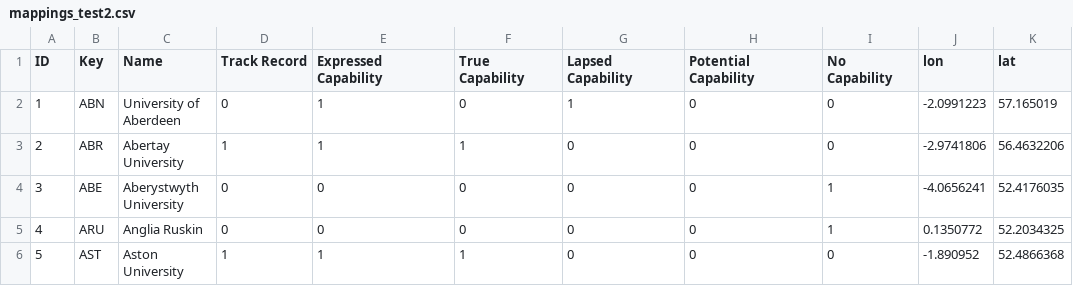
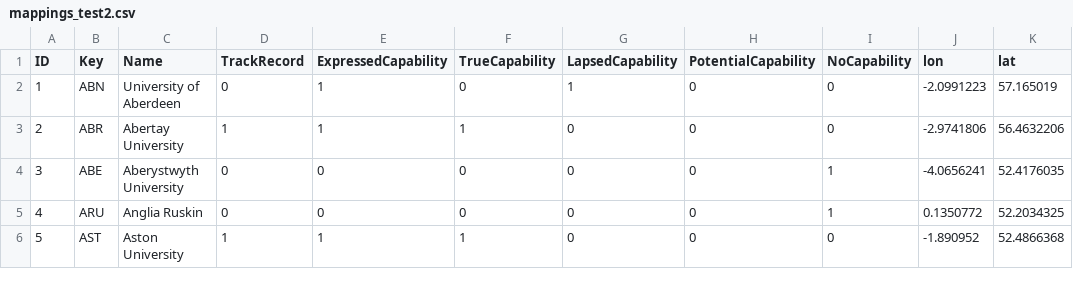
Before and after one commit to LizardBanks/LizardBanks.github.io, a CSV file: csv_data/mappings_test2.csv, drawn as a sheet; only a part is shown.

Commit message:
camelCase titles

```diff
--- a/csv_data/mappings_test2.csv
+++ b/csv_data/mappings_test2.csv
@@ -1,2 +1,2 @@
-ID,Key,Name,Track Record,Expressed Capability,True Capability,Lapsed Capability,Potential Capability,No Capability,lon,lat
+ID,Key,Name,TrackRecord,ExpressedCapability,TrueCapability,LapsedCapability,PotentialCapability,NoCapability,lon,lat
 1,ABN,University of Aberdeen,0,1,0,1,0,0,-2.0991223,57.165019
```
